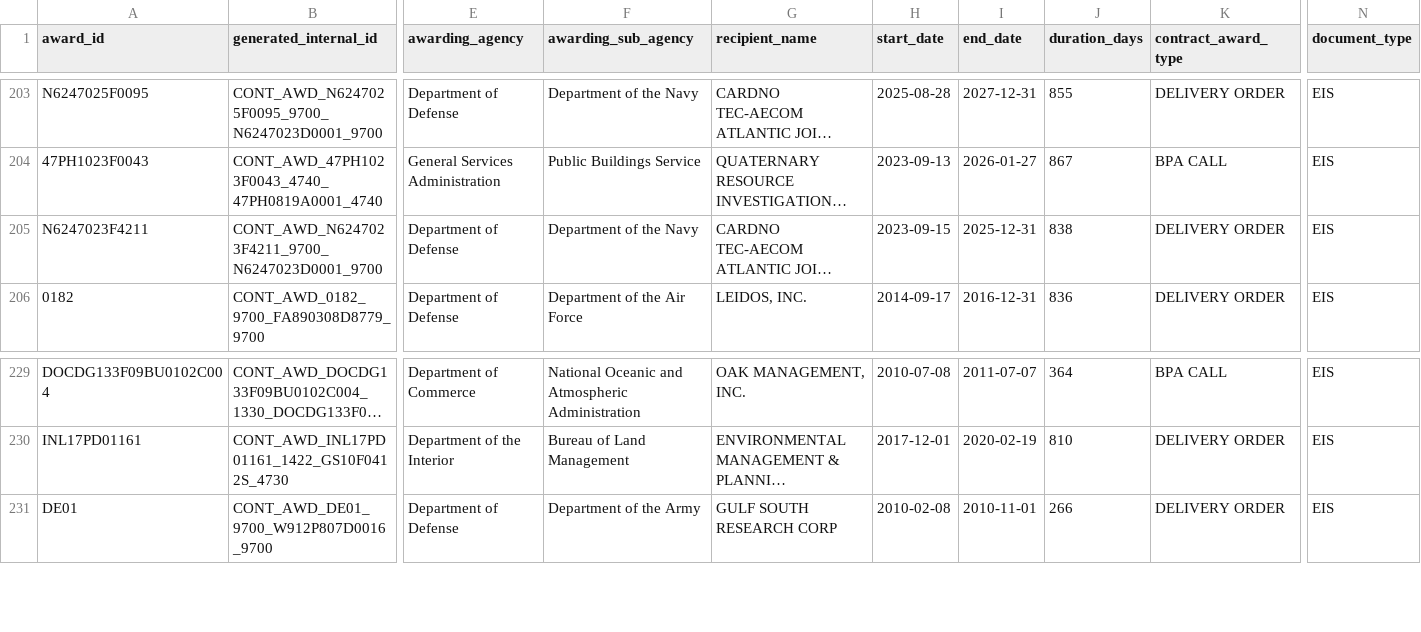
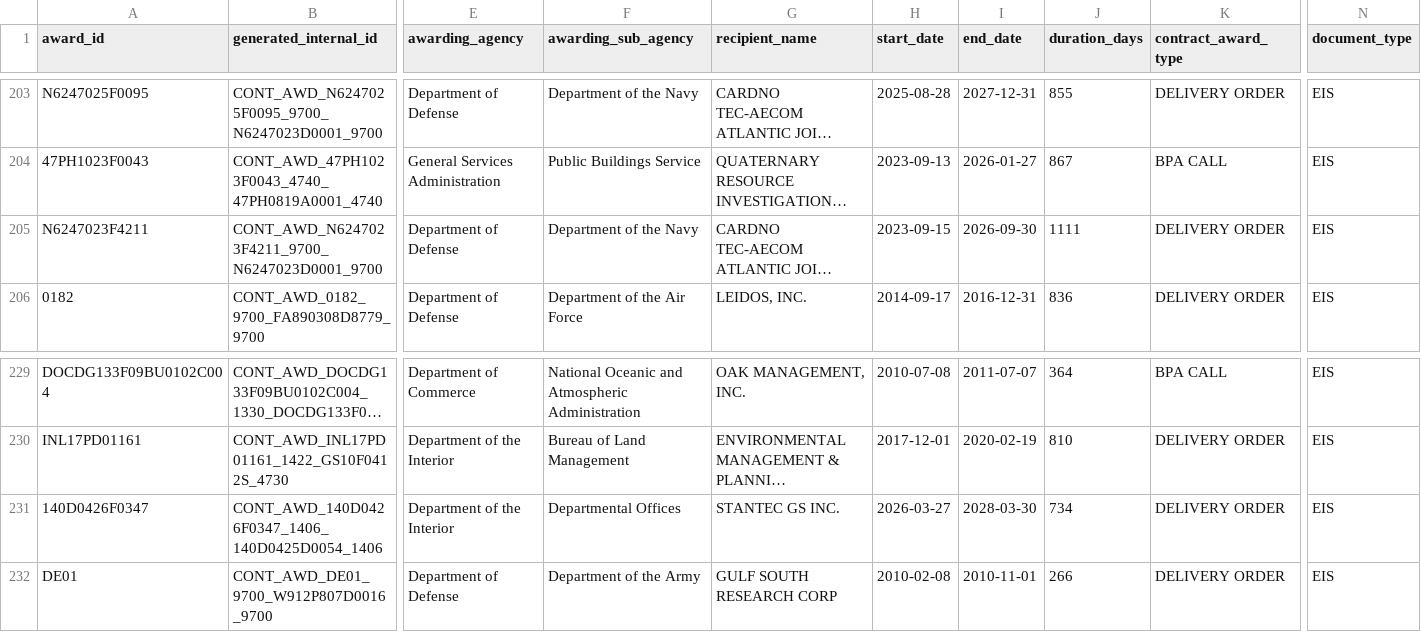
Before and after one commit to tbhochman/nepa-contractor-costs, a CSV file: data/nepa_contracts.csv, drawn as a sheet; only a part is shown, gaps mark what is left out; long unchanged cells end in …; rows hold the shown columns only; the diff names each change by its address in the sheet, - before the commit and + after, or states it on an @@ line.

```diff
--- a/data/nepa_contracts.csv
+++ b/data/nepa_contracts.csv
-I205 (end_date): 2025-12-31
+I205 (end_date): 2026-09-30
-J205 (duration_days): 838
+J205 (duration_days): 1111
+row 231: 140D0426F0347 | CONT_AWD_140D0426F0347_1406_140D0425D0054_1406 | Department of the Interior | Departmental Offices | STANTEC GS INC. | 2026-03-27 | 2028-03-30 | 734 | DELIVERY ORDER | EIS
```
Also changed, not shown: 2 other files.
